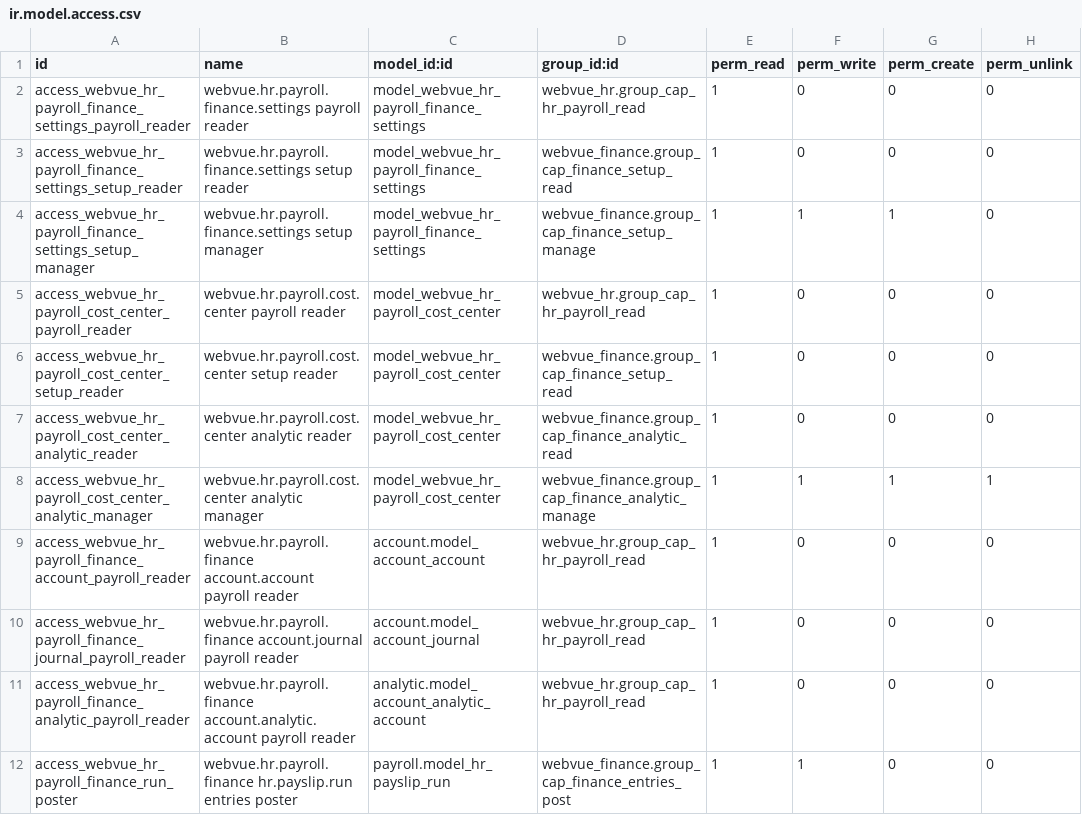
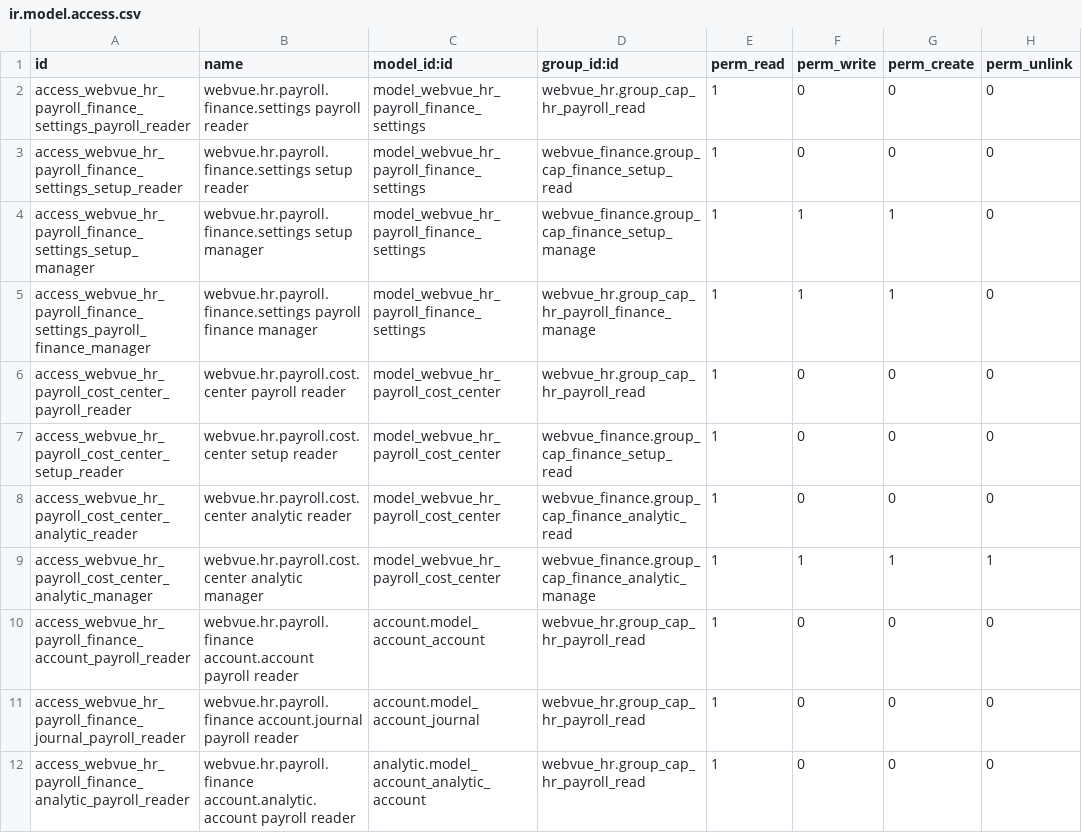
Before and after one commit to tariiq222/liwan, a CSV file: odoo-addons/webvue_hr_finance/security/ir.model.access.csv, drawn as a sheet; only a part is shown; the shorter side is filled out with more unchanged rows.

Commit message:
feat(hr): let payroll managers write the finance mapping

```diff
--- a/odoo-addons/webvue_hr_finance/security/ir.model.access.csv
+++ b/odoo-addons/webvue_hr_finance/security/ir.model.access.csv
@@ -4,2 +4,3 @@ access_webvue_hr_payroll_finance_settings_setup_reader,webvue.hr.payroll.finance
 access_webvue_hr_payroll_finance_settings_setup_manager,webvue.hr.payroll.finance.settings setup manager,model_webvue_hr_payroll_finance_settings,webvue_finance.group_cap_finance_setup_manage,1,1,1,0
+access_webvue_hr_payroll_finance_settings_payroll_finance_manager,webvue.hr.payroll.finance.settings payroll finance manager,model_webvue_hr_payroll_finance_settings,webvue_hr.group_cap_hr_payroll_finance_manage,1,1,1,0
 access_webvue_hr_payroll_cost_center_payroll_reader,webvue.hr.payroll.cost.center payroll reader,model_webvue_hr_payroll_cost_center,webvue_hr.group_cap_hr_payroll_read,1,0,0,0
```
Also changed, not shown: 7 other files.
